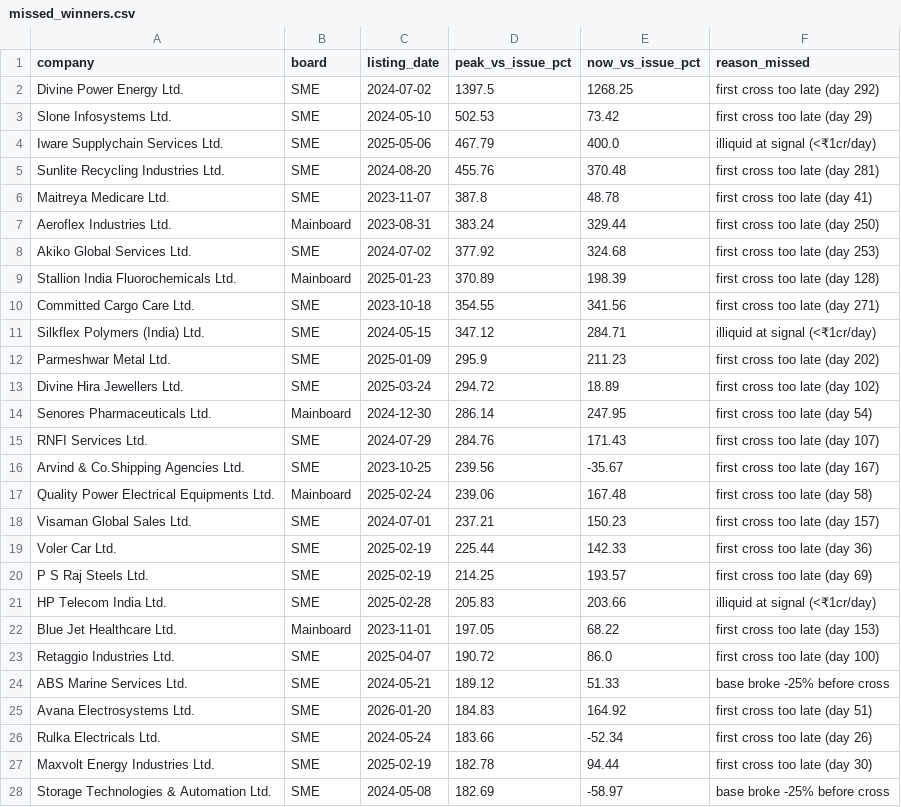
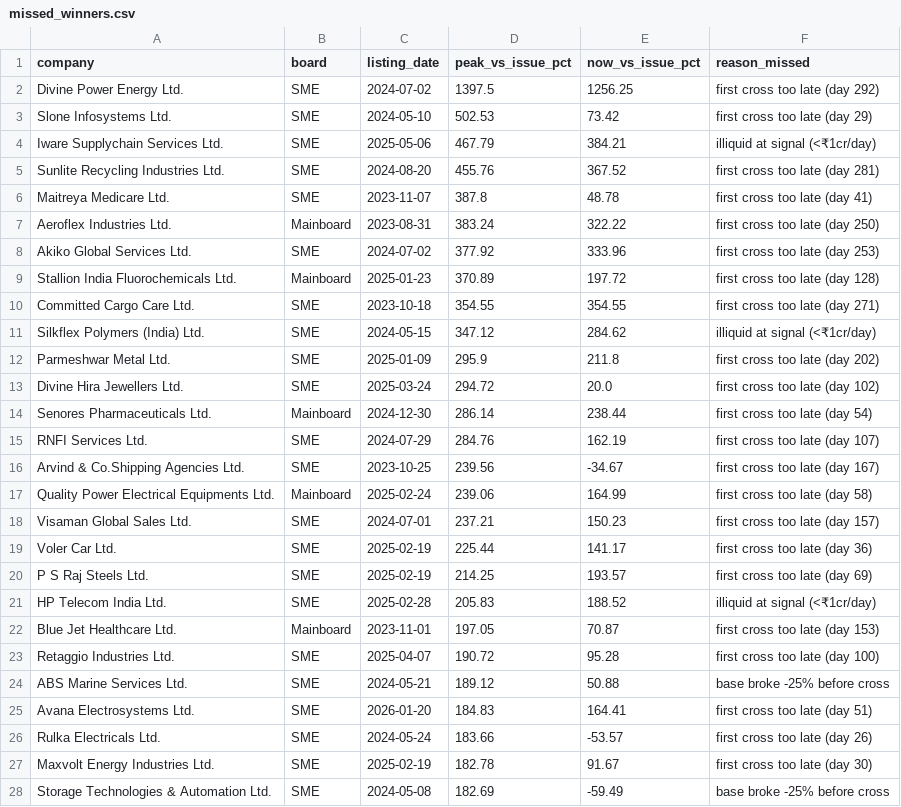
Before and after one commit to rishabhinai-netizen/ipo-radar, a CSV file: data/missed_winners.csv, drawn as a sheet; only a part is shown; the diff covers the shown part only.

```diff
--- a/data/missed_winners.csv
+++ b/data/missed_winners.csv
@@ -1,28 +1,28 @@
 company,board,listing_date,peak_vs_issue_pct,now_vs_issue_pct,reason_missed
-Divine Power Energy Ltd.,SME,2024-07-02,1397.5,1268.25,first cross too late (day 292)
+Divine Power Energy Ltd.,SME,2024-07-02,1397.5,1256.25,first cross too late (day 292)
 Slone Infosystems Ltd.,SME,2024-05-10,502.53,73.42,first cross too late (day 29)
-Iware Supplychain Services Ltd.,SME,2025-05-06,467.79,400.0,illiquid at signal (<₹1cr/day)
-Sunlite Recycling Industries Ltd.,SME,2024-08-20,455.76,370.48,first cross too late (day 281)
+Iware Supplychain Services Ltd.,SME,2025-05-06,467.79,384.21,illiquid at signal (<₹1cr/day)
+Sunlite Recycling Industries Ltd.,SME,2024-08-20,455.76,367.52,first cross too late (day 281)
 Maitreya Medicare Ltd.,SME,2023-11-07,387.8,48.78,first cross too late (day 41)
-Aeroflex Industries Ltd.,Mainboard,2023-08-31,383.24,329.44,first cross too late (day 250)
-Akiko Global Services Ltd.,SME,2024-07-02,377.92,324.68,first cross too late (day 253)
-Stallion India Fluorochemicals Ltd.,Mainboard,2025-01-23,370.89,198.39,first cross too late (day 128)
-Committed Cargo Care Ltd.,SME,2023-10-18,354.55,341.56,first cross too late (day 271)
-Silkflex Polymers (India) Ltd.,SME,2024-05-15,347.12,284.71,illiquid at signal (<₹1cr/day)
-Parmeshwar Metal Ltd.,SME,2025-01-09,295.9,211.23,first cross too late (day 202)
-Divine Hira Jewellers Ltd.,SME,2025-03-24,294.72,18.89,first cross too late (day 102)
-Senores Pharmaceuticals Ltd.,Mainboard,2024-12-30,286.14,247.95,first cross too late (day 54)
-RNFI Services Ltd.,SME,2024-07-29,284.76,171.43,first cross too late (day 107)
-Arvind & Co.Shipping Agencies Ltd.,SME,2023-10-25,239.56,-35.67,first cross too late (day 167)
-Quality Power Electrical Equipments Ltd.,Mainboard,2025-02-24,239.06,167.48,first cross too late (day 58)
+Aeroflex Industries Ltd.,Mainboard,2023-08-31,383.24,322.22,first cross too late (day 250)
+Akiko Global Services Ltd.,SME,2024-07-02,377.92,333.96,first cross too late (day 253)
+Stallion India Fluorochemicals Ltd.,Mainboard,2025-01-23,370.89,197.72,first cross too late (day 128)
+Committed Cargo Care Ltd.,SME,2023-10-18,354.55,354.55,first cross too late (day 271)
+Silkflex Polymers (India) Ltd.,SME,2024-05-15,347.12,284.62,illiquid at signal (<₹1cr/day)
+Parmeshwar Metal Ltd.,SME,2025-01-09,295.9,211.8,first cross too late (day 202)
+Divine Hira Jewellers Ltd.,SME,2025-03-24,294.72,20.0,first cross too late (day 102)
+Senores Pharmaceuticals Ltd.,Mainboard,2024-12-30,286.14,238.44,first cross too late (day 54)
+RNFI Services Ltd.,SME,2024-07-29,284.76,162.19,first cross too late (day 107)
+Arvind & Co.Shipping Agencies Ltd.,SME,2023-10-25,239.56,-34.67,first cross too late (day 167)
+Quality Power Electrical Equipments Ltd.,Mainboard,2025-02-24,239.06,164.99,first cross too late (day 58)
 Visaman Global Sales Ltd.,SME,2024-07-01,237.21,150.23,first cross too late (day 157)
-Voler Car Ltd.,SME,2025-02-19,225.44,142.33,first cross too late (day 36)
+Voler Car Ltd.,SME,2025-02-19,225.44,141.17,first cross too late (day 36)
 P S Raj Steels Ltd.,SME,2025-02-19,214.25,193.57,first cross too late (day 69)
-HP Telecom India Ltd.,SME,2025-02-28,205.83,203.66,illiquid at signal (<₹1cr/day)
-Blue Jet Healthcare Ltd.,Mainboard,2023-11-01,197.05,68.22,first cross too late (day 153)
-Retaggio Industries Ltd.,SME,2025-04-07,190.72,86.0,first cross too late (day 100)
-ABS Marine Services Ltd.,SME,2024-05-21,189.12,51.33,base broke -25% before cross
-Avana Electrosystems Ltd.,SME,2026-01-20,184.83,164.92,first cross too late (day 51)
-Rulka Electricals Ltd.,SME,2024-05-24,183.66,-52.34,first cross too late (day 26)
-Maxvolt Energy Industries Ltd.,SME,2025-02-19,182.78,94.44,first cross too late (day 30)
-Storage Technologies & Automation Ltd.,SME,2024-05-08,182.69,-58.97,base broke -25% before cross
+HP Telecom India Ltd.,SME,2025-02-28,205.83,188.52,illiquid at signal (<₹1cr/day)
+Blue Jet Healthcare Ltd.,Mainboard,2023-11-01,197.05,70.87,first cross too late (day 153)
+Retaggio Industries Ltd.,SME,2025-04-07,190.72,95.28,first cross too late (day 100)
+ABS Marine Services Ltd.,SME,2024-05-21,189.12,50.88,base broke -25% before cross
+Avana Electrosystems Ltd.,SME,2026-01-20,184.83,164.41,first cross too late (day 51)
+Rulka Electricals Ltd.,SME,2024-05-24,183.66,-53.57,first cross too late (day 26)
+Maxvolt Energy Industries Ltd.,SME,2025-02-19,182.78,91.67,first cross too late (day 30)
+Storage Technologies & Automation Ltd.,SME,2024-05-08,182.69,-59.49,base broke -25% before cross
```
Also changed, not shown: 2 added rows, 2 removed rows and 23 edited cells elsewhere in this file, data/bandlock_events.csv, data/event_lockin30.csv, 14 other files.
